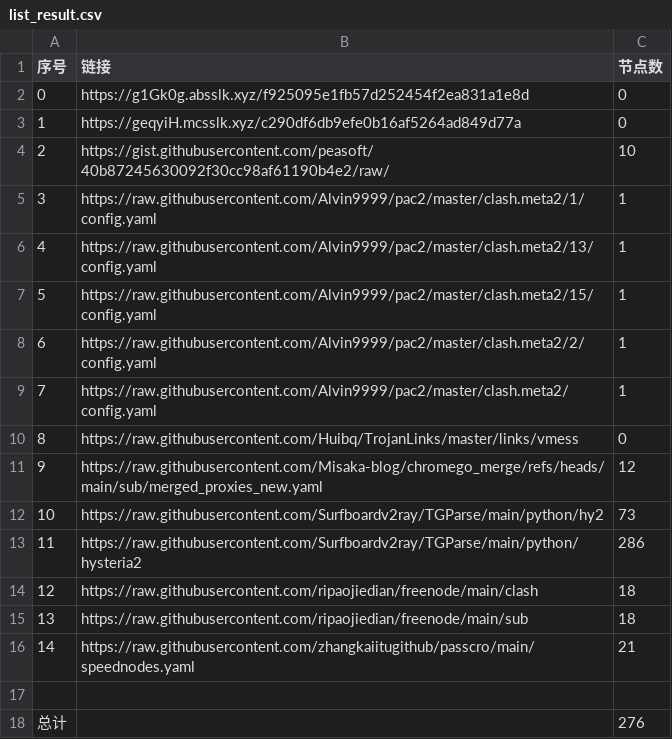
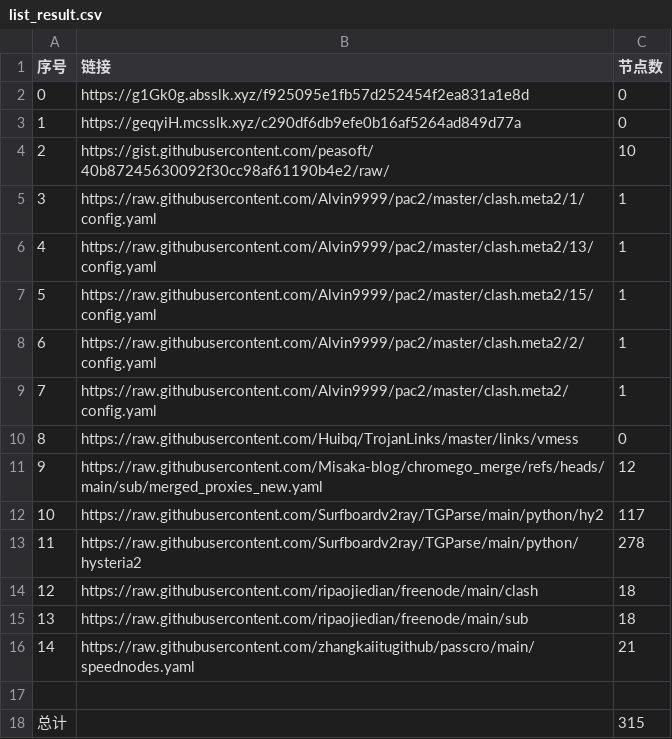
Before and after one commit to jccm66/NoMoreWalls, a CSV file: list_result.csv, drawn as a sheet.

```diff
--- a/list_result.csv
+++ b/list_result.csv
@@ -11,4 +11,4 @@
 9,https://raw.githubusercontent.com/Misaka-blog/chromego_merge/refs/heads/main/sub/merged_proxies_new.yaml,12
-10,https://raw.githubusercontent.com/Surfboardv2ray/TGParse/main/python/hy2,73
-11,https://raw.githubusercontent.com/Surfboardv2ray/TGParse/main/python/hysteria2,286
+10,https://raw.githubusercontent.com/Surfboardv2ray/TGParse/main/python/hy2,117
+11,https://raw.githubusercontent.com/Surfboardv2ray/TGParse/main/python/hysteria2,278
 12,https://raw.githubusercontent.com/ripaojiedian/freenode/main/clash,18
@@ -17,2 +17,2 @@
 
-总计,,276
+总计,,315
```
Also changed, not shown: 7 other files.
